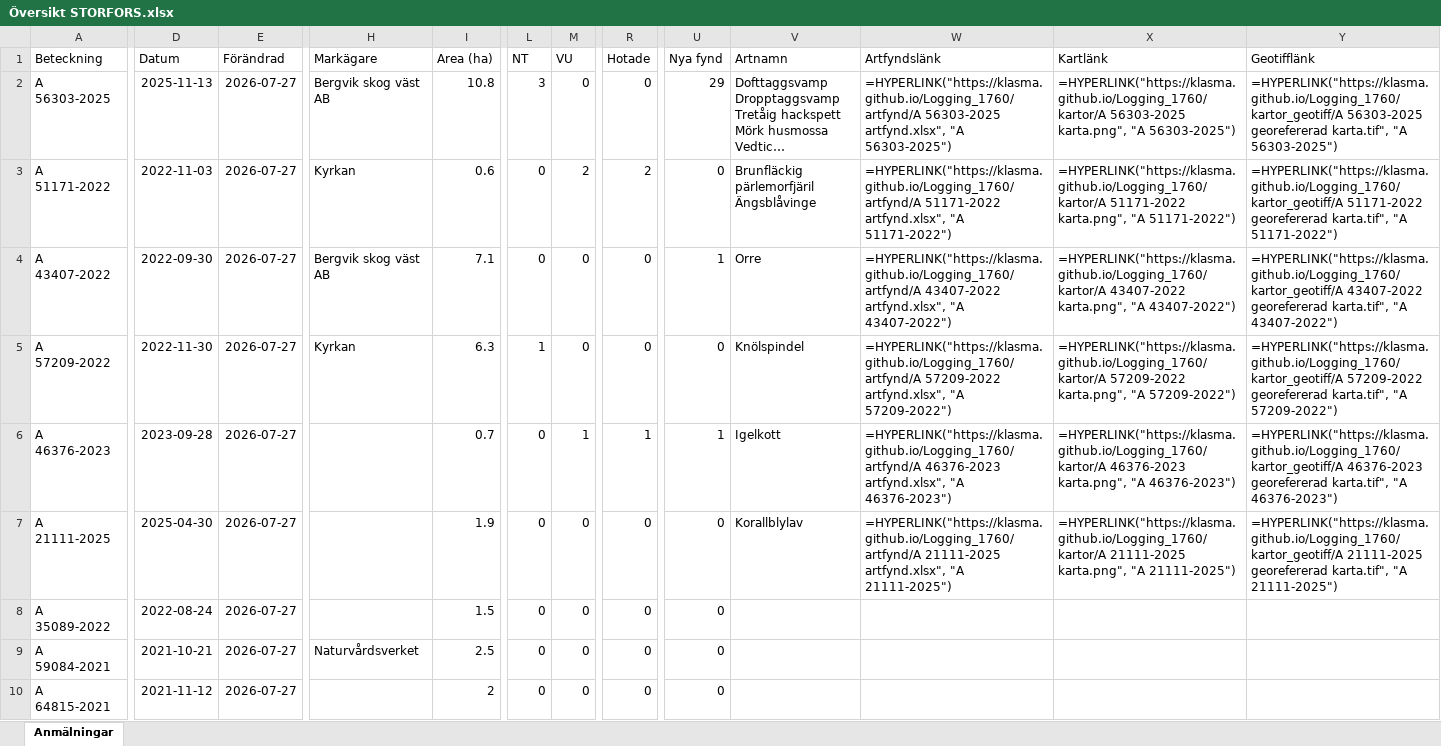
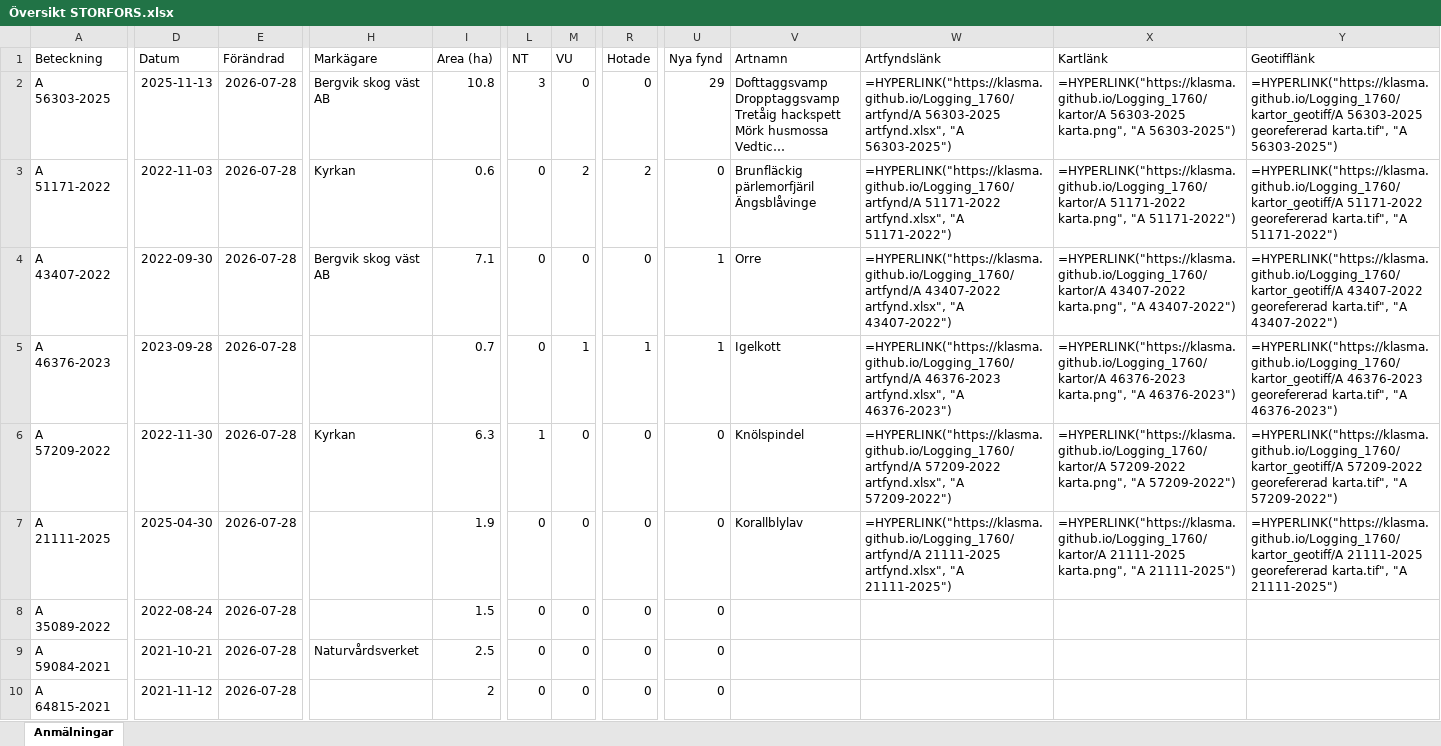
Before and after one commit to klasma/Logging_1760, an Excel workbook: Översikt STORFORS.xlsx, sheet Anmälningar, drawn as a sheet; only a part is shown, gaps mark what is left out; long unchanged cells end in …; values as stored, in another font and other column widths than the file's, no borders; formulas without a stored value are shown as written; the diff covers the shown part only; the diff names each change by its address in the sheet, - before the commit and + after, or states it on an @@ line.

```diff
--- a/Översikt STORFORS.xlsx (sheet Anmälningar)
+++ b/Översikt STORFORS.xlsx (sheet Anmälningar)
-E2:E10 (Förändrad): 2026-07-27
+E2:E10 (Förändrad): 2026-07-28
-A5 (Beteckning): A 57209-2022
+A5 (Beteckning): A 46376-2023
-D5 (Datum): 2022-11-30
+D5 (Datum): 2023-09-28
-H5 (Markägare): Kyrkan
+H5 (Markägare): (empty)
-I5 (Area (ha)): 6.3
+I5 (Area (ha)): 0.7
-L5 (NT): 1
+L5 (NT): 0
-M5 (VU): 0
+M5 (VU): 1
-R5 (Hotade): 0
+R5 (Hotade): 1
-U5 (Nya fynd): 0
+U5 (Nya fynd): 1
-V5 (Artnamn): Knölspindel
+V5 (Artnamn): Igelkott
-W5 (Artfyndslänk): =HYPERLINK("https://klasma.github.io/Logging_1760/artfynd/A 57209-2022 artfynd.xlsx", "A 57209-2022")
+W5 (Artfyndslänk): =HYPERLINK("https://klasma.github.io/Logging_1760/artfynd/A 46376-2023 artfynd.xlsx", "A 46376-2023")
-X5 (Kartlänk): =HYPERLINK("https://klasma.github.io/Logging_1760/kartor/A 57209-2022 karta.png", "A 57209-2022")
+X5 (Kartlänk): =HYPERLINK("https://klasma.github.io/Logging_1760/kartor/A 46376-2023 karta.png", "A 46376-2023")
-Y5 (Geotifflänk): =HYPERLINK("https://klasma.github.io/Logging_1760/kartor_geotiff/A 57209-2022 georefererad karta.tif", "A 57209-2022")
+Y5 (Geotifflänk): =HYPERLINK("https://klasma.github.io/Logging_1760/kartor_geotiff/A 46376-2023 georefererad karta.tif", "A 46376-2023")
-A6 (Beteckning): A 46376-2023
+A6 (Beteckning): A 57209-2022
-D6 (Datum): 2023-09-28
+D6 (Datum): 2022-11-30
-H6 (Markägare): (empty)
+H6 (Markägare): Kyrkan
-I6 (Area (ha)): 0.7
+I6 (Area (ha)): 6.3
-L6 (NT): 0
+L6 (NT): 1
-M6 (VU): 1
+M6 (VU): 0
-R6 (Hotade): 1
+R6 (Hotade): 0
-U6 (Nya fynd): 1
+U6 (Nya fynd): 0
-V6 (Artnamn): Igelkott
+V6 (Artnamn): Knölspindel
-W6 (Artfyndslänk): =HYPERLINK("https://klasma.github.io/Logging_1760/artfynd/A 46376-2023 artfynd.xlsx", "A 46376-2023")
+W6 (Artfyndslänk): =HYPERLINK("https://klasma.github.io/Logging_1760/artfynd/A 57209-2022 artfynd.xlsx", "A 57209-2022")
-X6 (Kartlänk): =HYPERLINK("https://klasma.github.io/Logging_1760/kartor/A 46376-2023 karta.png", "A 46376-2023")
+X6 (Kartlänk): =HYPERLINK("https://klasma.github.io/Logging_1760/kartor/A 57209-2022 karta.png", "A 57209-2022")
-Y6 (Geotifflänk): =HYPERLINK("https://klasma.github.io/Logging_1760/kartor_geotiff/A 46376-2023 georefererad karta.tif", "A 46376-2023")
+Y6 (Geotifflänk): =HYPERLINK("https://klasma.github.io/Logging_1760/kartor_geotiff/A 57209-2022 georefererad karta.tif", "A 57209-2022")
```
Also changed, not shown: 618 edited cells elsewhere in this sheet, artfynd/A 21111-2025 artfynd.xlsx, artfynd/A 43407-2022 artfynd.xlsx, 31 other files.
